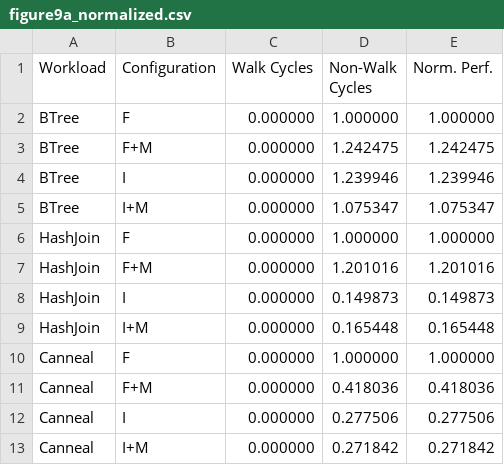
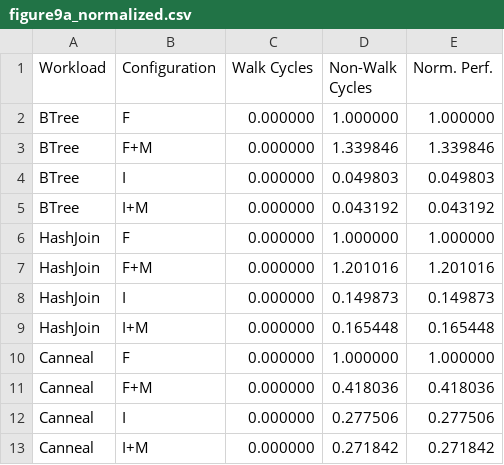
Before and after one commit to demotools/result, a CSV file: evaluation/measured/figure9/figure9a_normalized.csv, drawn as a sheet.

```diff
--- a/evaluation/measured/figure9/figure9a_normalized.csv
+++ b/evaluation/measured/figure9/figure9a_normalized.csv
@@ -2,5 +2,5 @@ Workload	Configuration	Walk Cycles	Non-Walk Cycles	 Norm. Perf.
 BTree	F	0.000000	1.000000	1.000000
-BTree	F+M	0.000000	1.242475	1.242475
-BTree	I	0.000000	1.239946	1.239946
-BTree	I+M	0.000000	1.075347	1.075347
+BTree	F+M	0.000000	1.339846	1.339846
+BTree	I	0.000000	0.049803	0.049803
+BTree	I+M	0.000000	0.043192	0.043192
 HashJoin	F	0.000000	1.000000	1.000000
```
Also changed, not shown: evaluation/measured/figure9/figure9a_absolute.csv, 11 other files.
